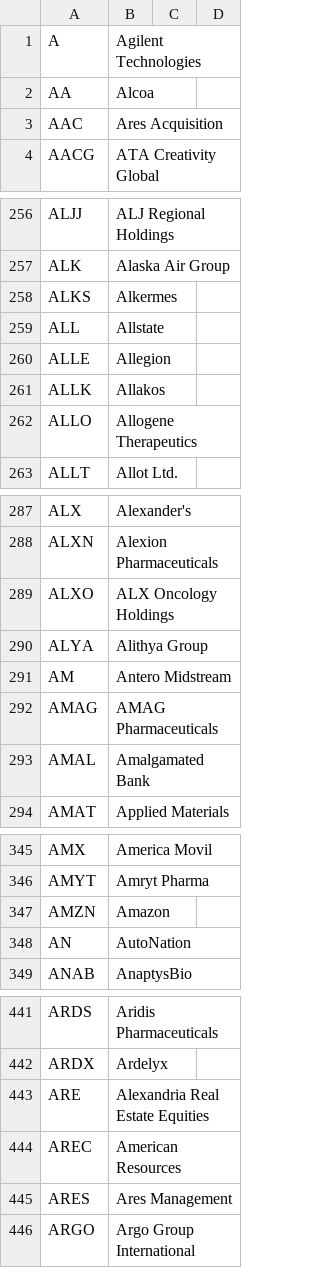
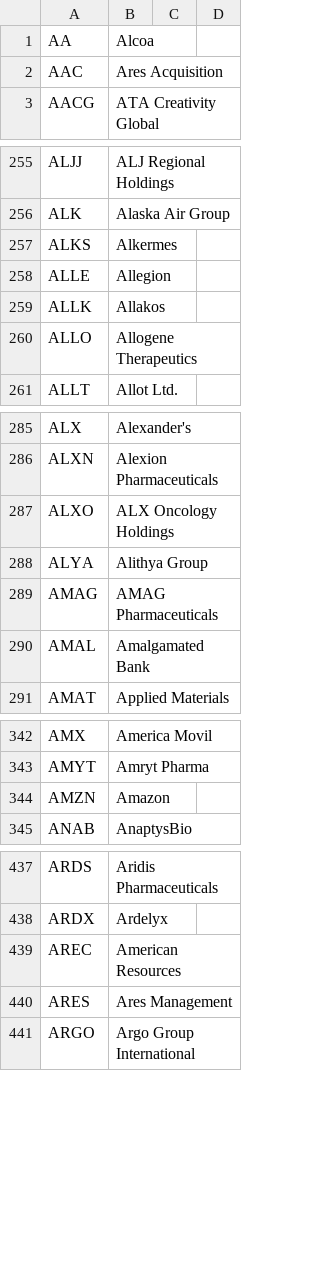
Before and after one commit to CalBlanco/Leet, a CSV file: StonkData.csv, drawn as a sheet; only a part is shown, gaps mark what is left out; the diff covers the shown part only.

Commit message:
Update StonkData.csv
Deleted some ticker symbols that would show up too often

```diff
--- a/StonkData.csv
+++ b/StonkData.csv
@@ -1,2 +1 @@
-A,Agilent Technologies
 AA,Alcoa
@@ -258,3 +257,2 @@ ALK,Alaska Air Group
 ALKS,Alkermes
-ALL,Allstate
 ALLE,Allegion
@@ -290,3 +288,2 @@ ALXO,ALX Oncology Holdings
 ALYA,Alithya Group
-AM,Antero Midstream
 AMAG,AMAG Pharmaceuticals
@@ -347,3 +344,2 @@ AMYT,Amryt Pharma
 AMZN,Amazon
-AN,AutoNation
 ANAB,AnaptysBio
@@ -442,3 +438,2 @@ ARDS,Aridis Pharmaceuticals
 ARDX,Ardelyx
-ARE,Alexandria Real Estate Equities
 AREC,American Resources
```
Also changed, not shown: 27 removed rows elsewhere in this file.
